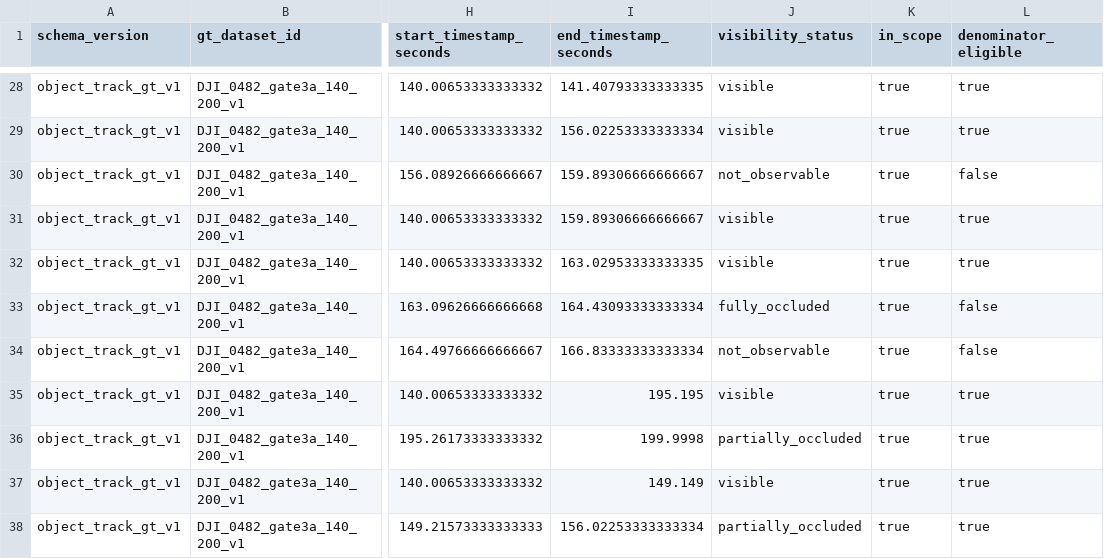
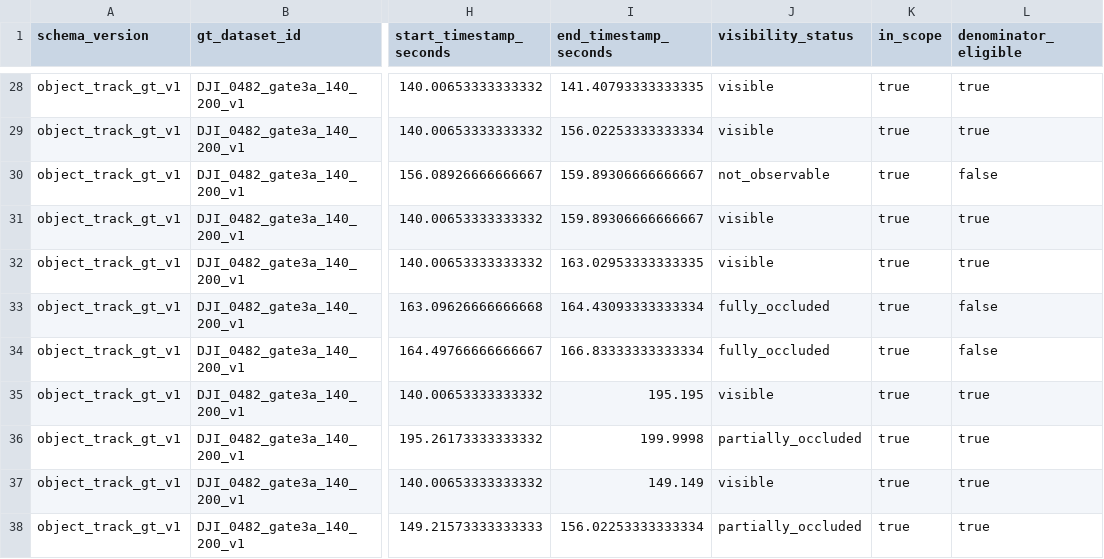
Before and after one commit to jihorama-hash/STU, a CSV file: data/ground_truth/object_track_v1/gt_visibility_intervals.csv, drawn as a sheet; only a part is shown, gaps mark what is left out; the diff names each change by its address in the sheet, - before the commit and + after, or states it on an @@ line.

```diff
--- a/data/ground_truth/object_track_v1/gt_visibility_intervals.csv
+++ b/data/ground_truth/object_track_v1/gt_visibility_intervals.csv
-J34 (visibility_status): not_observable
+J34 (visibility_status): fully_occluded
```
Also changed, not shown: data/ground_truth/object_track_v1/review/gate3a2_visibility_R01.csv, data/ground_truth/object_track_v1/review/gt_observations_R01.csv, 5 other files.
